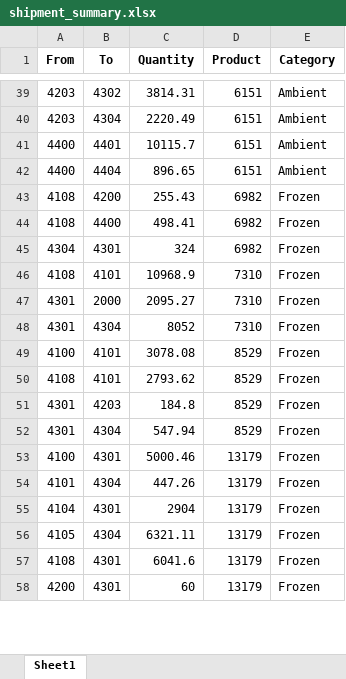
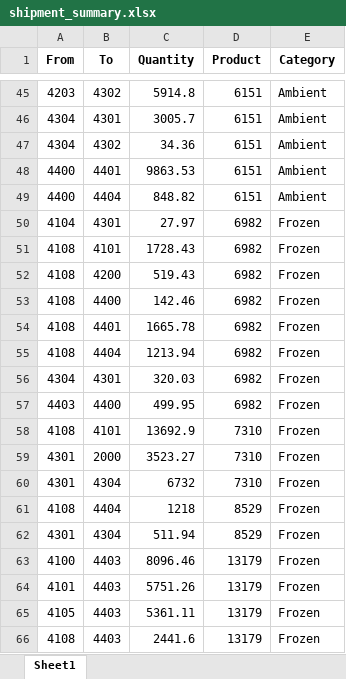
Before and after one commit to AryanGoyal2050/inventory-rebalancing-dashboard, an Excel workbook: outputs/shipment_summary.xlsx, sheet Sheet1, drawn as a sheet; only a part is shown, gaps mark what is left out; values as stored, in another font and other column widths than the file's, no borders; removed rows and columns are numbered as before the commit, all else as after; the diff covers the shown part only; the diff names each change by its address in the sheet, - before the commit and + after, or states it on an @@ line.

```diff
--- a/outputs/shipment_summary.xlsx (sheet Sheet1)
+++ b/outputs/shipment_summary.xlsx (sheet Sheet1)
-C45 (Quantity): 3814.31
+C45 (Quantity): 5914.8
-row 40: 4203 | 4304 | 2220.49 | 6151 | Ambient
+row 46: 4304 | 4301 | 3005.7 | 6151 | Ambient
+row 47: 4304 | 4302 | 34.36 | 6151 | Ambient
-C48 (Quantity): 10115.7
+C48 (Quantity): 9863.53
-C49 (Quantity): 896.65
+C49 (Quantity): 848.82
+row 50: 4104 | 4301 | 27.97 | 6982 | Frozen
+row 51: 4108 | 4101 | 1728.43 | 6982 | Frozen
-C52 (Quantity): 255.43
+C52 (Quantity): 519.43
-C53 (Quantity): 498.41
+C53 (Quantity): 142.46
+row 54: 4108 | 4401 | 1665.78 | 6982 | Frozen
+row 55: 4108 | 4404 | 1213.94 | 6982 | Frozen
-C56 (Quantity): 324
+C56 (Quantity): 320.03
+row 57: 4403 | 4400 | 499.95 | 6982 | Frozen
-C58 (Quantity): 10968.9
+C58 (Quantity): 13692.9
-C59 (Quantity): 2095.27
+C59 (Quantity): 3523.27
-C60 (Quantity): 8052
+C60 (Quantity): 6732
-row 49: 4100 | 4101 | 3078.08 | 8529 | Frozen
-B61 (To): 4101
+B61 (To): 4404
-C61 (Quantity): 2793.62
+C61 (Quantity): 1218
-row 51: 4301 | 4203 | 184.8 | 8529 | Frozen
-C62 (Quantity): 547.94
+C62 (Quantity): 511.94
-B63 (To): 4301
+B63 (To): 4403
-C63 (Quantity): 5000.46
+C63 (Quantity): 8096.46
-B64 (To): 4304
+B64 (To): 4403
-C64 (Quantity): 447.26
+C64 (Quantity): 5751.26
-row 55: 4104 | 4301 | 2904 | 13179 | Frozen
-B65 (To): 4304
+B65 (To): 4403
-C65 (Quantity): 6321.11
+C65 (Quantity): 5361.11
-B66 (To): 4301
+B66 (To): 4403
-C66 (Quantity): 6041.6
+C66 (Quantity): 2441.6
-row 58: 4200 | 4301 | 60 | 13179 | Frozen
```
Also changed, not shown: 74 added rows, 77 removed rows and 121 edited cells elsewhere in this sheet, inputs/vp_sheet_21_05.xlsx, outputs/inventory_summary.xlsx, 5 other files.
